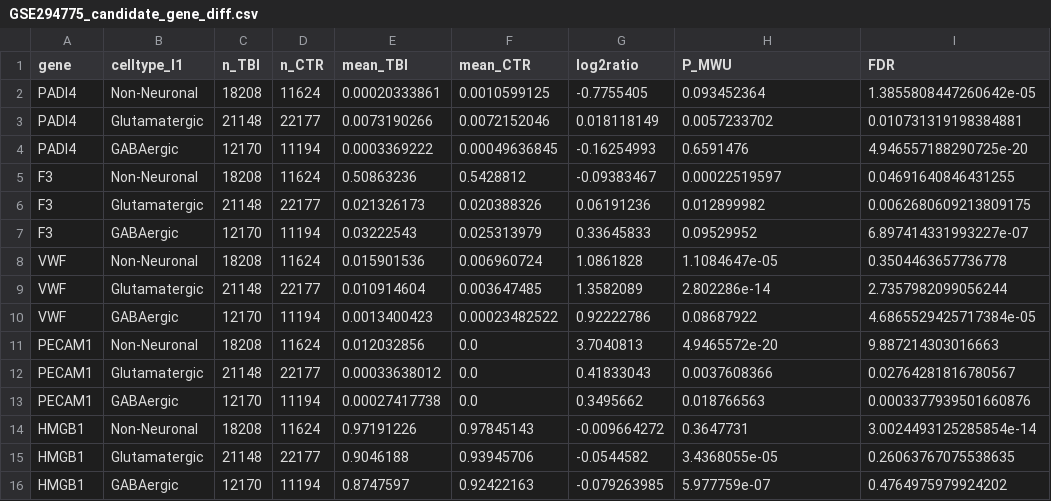
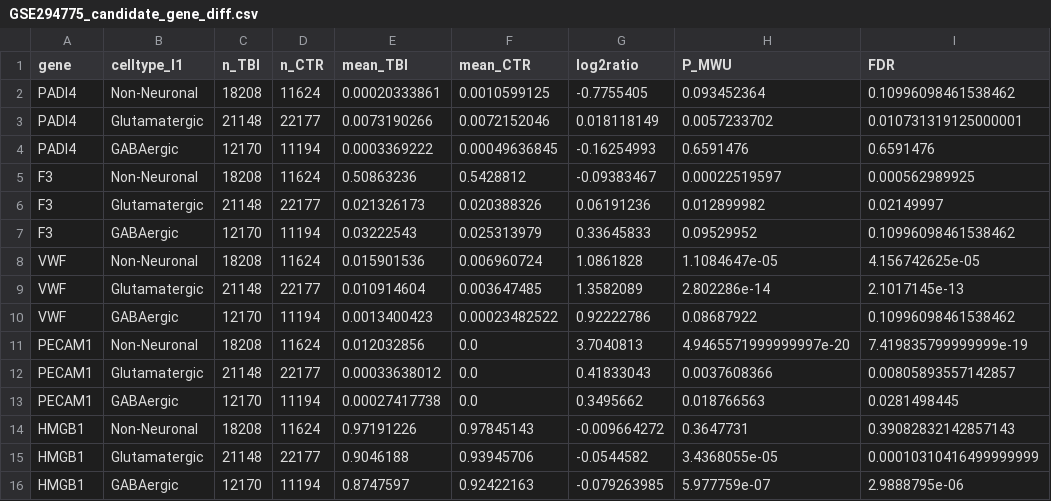
Before and after one commit to wanga09wei/TBI-DVT-transcriptomics, a CSV file: scrna/output/GSE294775_candidate_gene_diff.csv, drawn as a sheet.

```diff
--- a/scrna/output/GSE294775_candidate_gene_diff.csv
+++ b/scrna/output/GSE294775_candidate_gene_diff.csv
@@ -1,16 +1,16 @@
 gene,celltype_l1,n_TBI,n_CTR,mean_TBI,mean_CTR,log2ratio,P_MWU,FDR
-PADI4,Non-Neuronal,18208,11624,0.00020333861,0.0010599125,-0.7755405,0.093452364,1.3855808447260642e-05
-PADI4,Glutamatergic,21148,22177,0.0073190266,0.0072152046,0.018118149,0.0057233702,0.010731319198384881
-PADI4,GABAergic,12170,11194,0.0003369222,0.00049636845,-0.16254993,0.6591476,4.946557188290725e-20
-F3,Non-Neuronal,18208,11624,0.50863236,0.5428812,-0.09383467,0.00022519597,0.04691640846431255
-F3,Glutamatergic,21148,22177,0.021326173,0.020388326,0.06191236,0.012899982,0.0062680609213809175
-F3,GABAergic,12170,11194,0.03222543,0.025313979,0.33645833,0.09529952,6.897414331993227e-07
-VWF,Non-Neuronal,18208,11624,0.015901536,0.006960724,1.0861828,1.1084647e-05,0.3504463657736778
-VWF,Glutamatergic,21148,22177,0.010914604,0.003647485,1.3582089,2.802286e-14,2.7357982099056244
-VWF,GABAergic,12170,11194,0.0013400423,0.00023482522,0.92222786,0.08687922,4.6865529425717384e-05
-PECAM1,Non-Neuronal,18208,11624,0.012032856,0.0,3.7040813,4.9465572e-20,9.887214303016663
-PECAM1,Glutamatergic,21148,22177,0.00033638012,0.0,0.41833043,0.0037608366,0.02764281816780567
-PECAM1,GABAergic,12170,11194,0.00027417738,0.0,0.3495662,0.018766563,0.0003377939501660876
-HMGB1,Non-Neuronal,18208,11624,0.97191226,0.97845143,-0.009664272,0.3647731,3.0024493125285854e-14
-HMGB1,Glutamatergic,21148,22177,0.9046188,0.93945706,-0.0544582,3.4368055e-05,0.26063767075538635
-HMGB1,GABAergic,12170,11194,0.8747597,0.92422163,-0.079263985,5.977759e-07,0.4764975979924202
+PADI4,Non-Neuronal,18208,11624,0.00020333861,0.0010599125,-0.7755405,0.093452364,0.10996098461538462
+PADI4,Glutamatergic,21148,22177,0.0073190266,0.0072152046,0.018118149,0.0057233702,0.010731319125000001
+PADI4,GABAergic,12170,11194,0.0003369222,0.00049636845,-0.16254993,0.6591476,0.6591476
+F3,Non-Neuronal,18208,11624,0.50863236,0.5428812,-0.09383467,0.00022519597,0.000562989925
+F3,Glutamatergic,21148,22177,0.021326173,0.020388326,0.06191236,0.012899982,0.02149997
+F3,GABAergic,12170,11194,0.03222543,0.025313979,0.33645833,0.09529952,0.10996098461538462
+VWF,Non-Neuronal,18208,11624,0.015901536,0.006960724,1.0861828,1.1084647e-05,4.156742625e-05
+VWF,Glutamatergic,21148,22177,0.010914604,0.003647485,1.3582089,2.802286e-14,2.1017145e-13
+VWF,GABAergic,12170,11194,0.0013400423,0.00023482522,0.92222786,0.08687922,0.10996098461538462
+PECAM1,Non-Neuronal,18208,11624,0.012032856,0.0,3.7040813,4.9465571999999997e-20,7.419835799999999e-19
+PECAM1,Glutamatergic,21148,22177,0.00033638012,0.0,0.41833043,0.0037608366,0.00805893557142857
+PECAM1,GABAergic,12170,11194,0.00027417738,0.0,0.3495662,0.018766563,0.0281498445
+HMGB1,Non-Neuronal,18208,11624,0.97191226,0.97845143,-0.009664272,0.3647731,0.39082832142857143
+HMGB1,Glutamatergic,21148,22177,0.9046188,0.93945706,-0.0544582,3.4368055e-05,0.00010310416499999999
+HMGB1,GABAergic,12170,11194,0.8747597,0.92422163,-0.079263985,5.977759e-07,2.9888795e-06
```
Also changed, not shown: scrna/output/GSE223245_bulk_candidate_hub_genes.csv, scrna/output/S4_celltype_shift_celltype_l1.csv, 8 other files.
